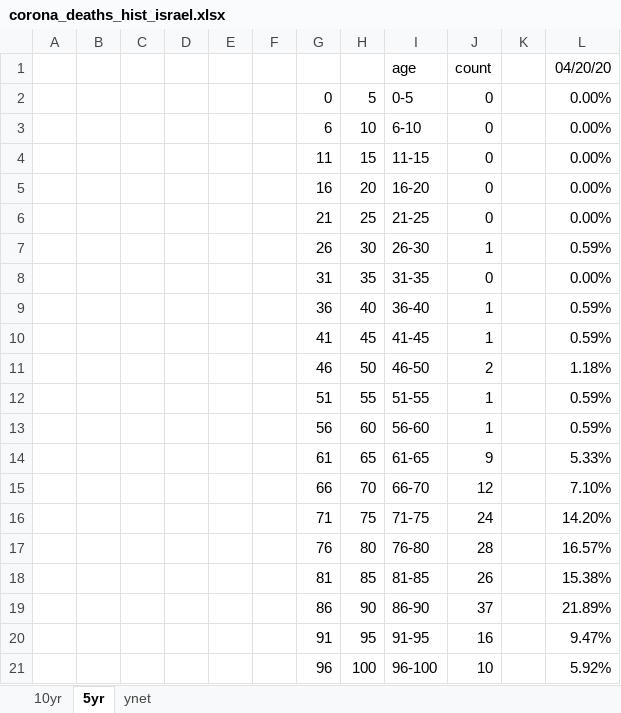
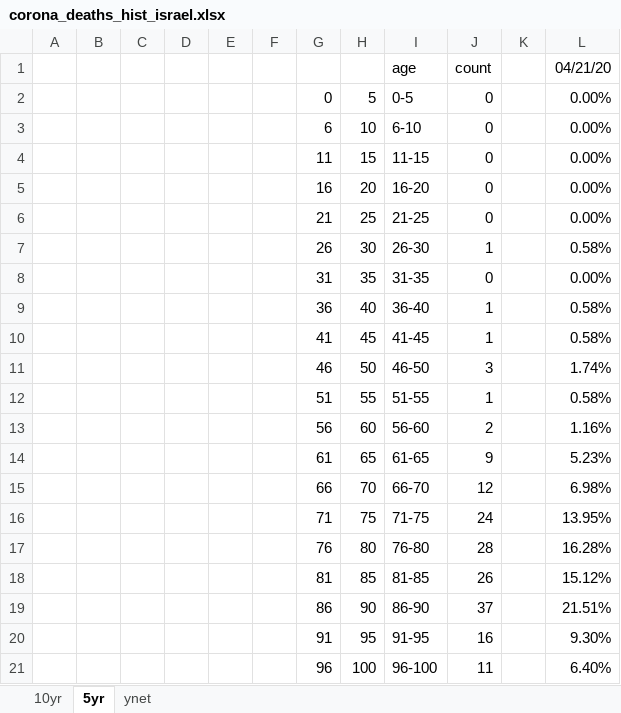
Before and after one commit to dennisyar/covid19_isr, an Excel workbook: corona_deaths_hist_israel.xlsx, sheet 5yr, drawn as a sheet; values as stored, in another font and other column widths than the file's, no borders; charts and pictures not drawn; the diff names each change by its address in the sheet, - before the commit and + after, or states it on an @@ line.

```diff
--- a/corona_deaths_hist_israel.xlsx (sheet 5yr)
+++ b/corona_deaths_hist_israel.xlsx (sheet 5yr)
-L1: 04/20/20
+L1: 04/21/20
-L7 (04/21/20): 0.59%
+L7 (04/21/20): 0.58%
-L9:L10 (04/21/20): 0.59%
+L9:L10 (04/21/20): 0.58%
-J11 (count): 2
+J11 (count): 3
-L11 (04/21/20): 1.18%
+L11 (04/21/20): 1.74%
-L12 (04/21/20): 0.59%
+L12 (04/21/20): 0.58%
-J13 (count): 1
+J13 (count): 2
-L13 (04/21/20): 0.59%
+L13 (04/21/20): 1.16%
-L14 (04/21/20): 5.33%
+L14 (04/21/20): 5.23%
-L15 (04/21/20): 7.10%
+L15 (04/21/20): 6.98%
-L16 (04/21/20): 14.20%
+L16 (04/21/20): 13.95%
-L17 (04/21/20): 16.57%
+L17 (04/21/20): 16.28%
-L18 (04/21/20): 15.38%
+L18 (04/21/20): 15.12%
-L19 (04/21/20): 21.89%
+L19 (04/21/20): 21.51%
-L20 (04/21/20): 9.47%
+L20 (04/21/20): 9.30%
-J21 (count): 10
+J21 (count): 11
-L21 (04/21/20): 5.92%
+L21 (04/21/20): 6.40%
```
Also changed, not shown: sheet 10yr, formulas that keep their value, charts or pictures, 2 other files.
